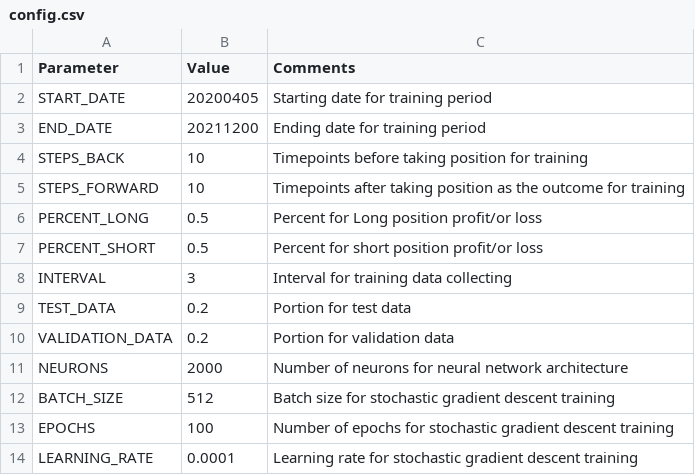
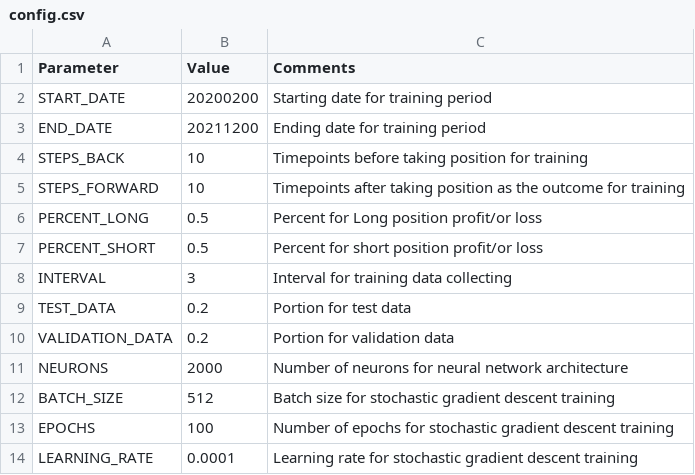
Before and after one commit to AlinaLevitin/StockProject, a CSV file: config.csv, drawn as a sheet.

```diff
--- a/config.csv
+++ b/config.csv
@@ -1,3 +1,3 @@
 Parameter,Value,Comments
-START_DATE,20200405,Starting date for training period
+START_DATE,20200200,Starting date for training period
 END_DATE,20211200,Ending date for training period
```
Also changed, not shown: 5 other files.
